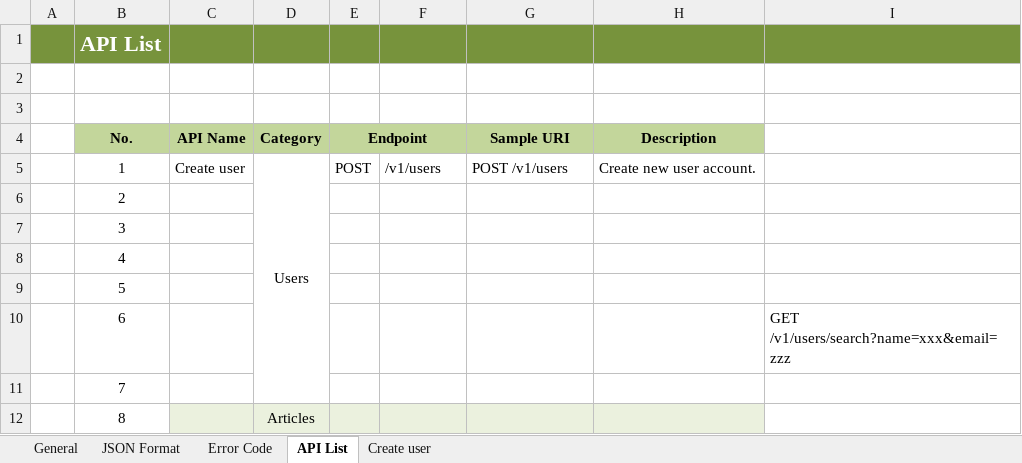
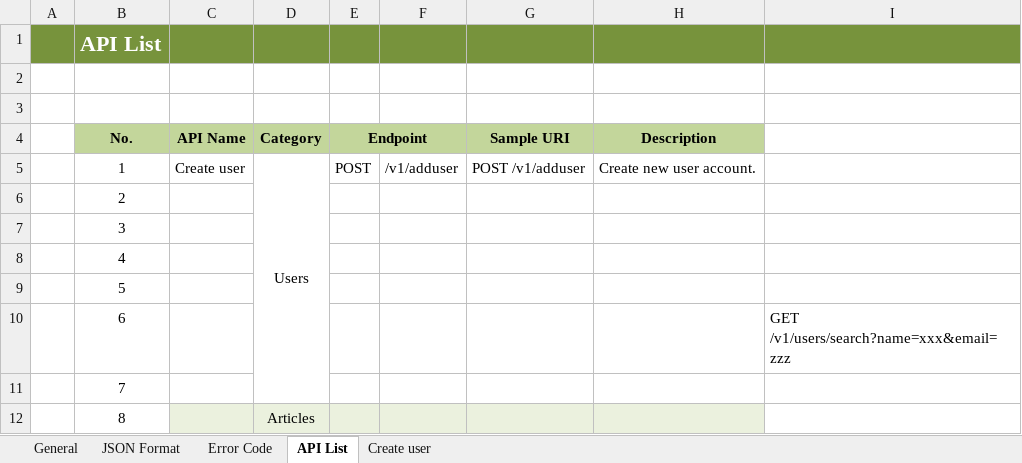
Before and after one commit to Mulodo-Java-Training/miniblog-le.huy, an Excel workbook: doc/backend/api/TRN-MiniBlog_API-Specification_LeDangHuy.xlsx, sheet API List, drawn as a sheet; only a part is shown; values as stored, in another font and other column widths than the file's, no borders; the diff names each change by its address in the sheet, - before the commit and + after, or states it on an @@ line.

Commit message:
finish create user code and api design

```diff
--- a/doc/backend/api/TRN-MiniBlog_API-Specification_LeDangHuy.xlsx (sheet API List)
+++ b/doc/backend/api/TRN-MiniBlog_API-Specification_LeDangHuy.xlsx (sheet API List)
-F5: /v1/users
+F5: /v1/adduser
-G5 (Sample URI): POST /v1/users
+G5 (Sample URI): POST /v1/adduser
```
Also changed, not shown: sheet Create user, sheet Error Code, sheet JSON Format, sheet General, charts or pictures, 27 other files.
